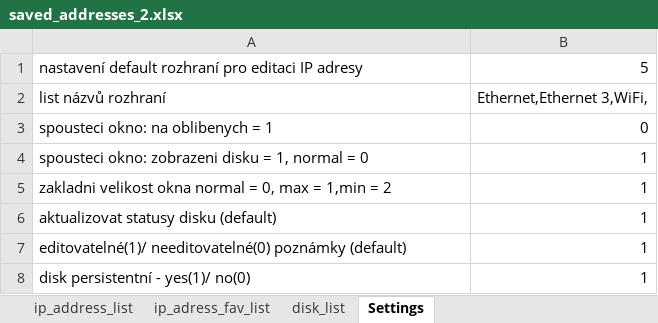
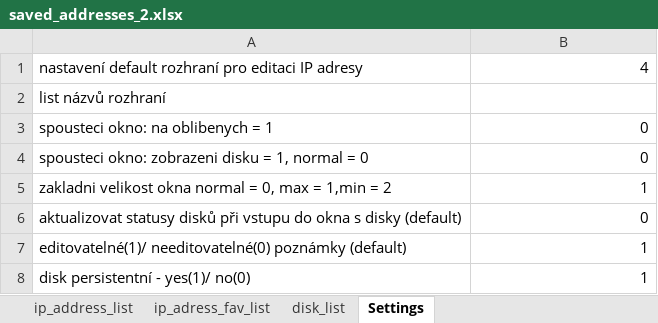
Before and after one commit to Jakubhl/Work, an Excel workbook: TRIMAZKON/temp/saved_addresses_2.xlsx, sheet Settings, drawn as a sheet; values as stored, in another font and other column widths than the file's, no borders; removed rows and columns are numbered as before the commit, all else as after; the diff names each change by its address in the sheet, - before the commit and + after, or states it on an @@ line.

```diff
--- a/TRIMAZKON/temp/saved_addresses_2.xlsx (sheet Settings)
+++ b/TRIMAZKON/temp/saved_addresses_2.xlsx (sheet Settings)
-B1: 5
+B1: 4
-B2: Ethernet,Ethernet 3,WiFi,
+B2: (empty)
-B4: 1
+B4: 0
-row 6: aktualizovat statusy disku (default) | 1
+row 6: aktualizovat statusy disků při vstupu do okna s disky (default) | 0
```
Also changed, not shown: sheet ip_address_list, sheet disk_list, sheet ip_adress_fav_list, TRIMAZKON/saved_addresses_2.xlsx, 2 other files.
